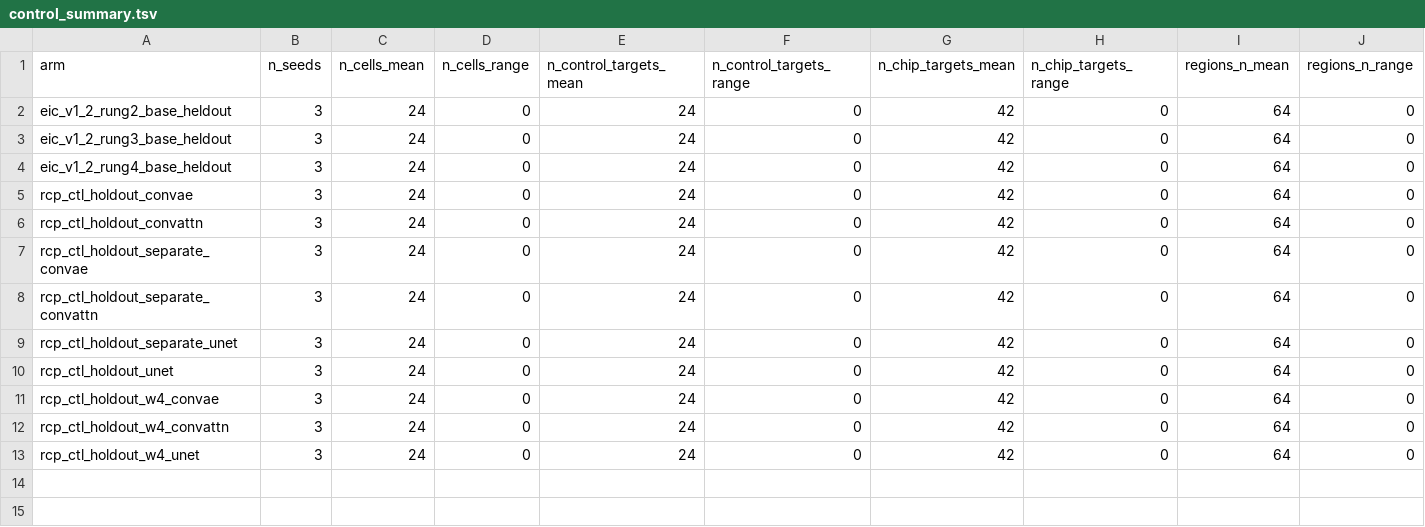
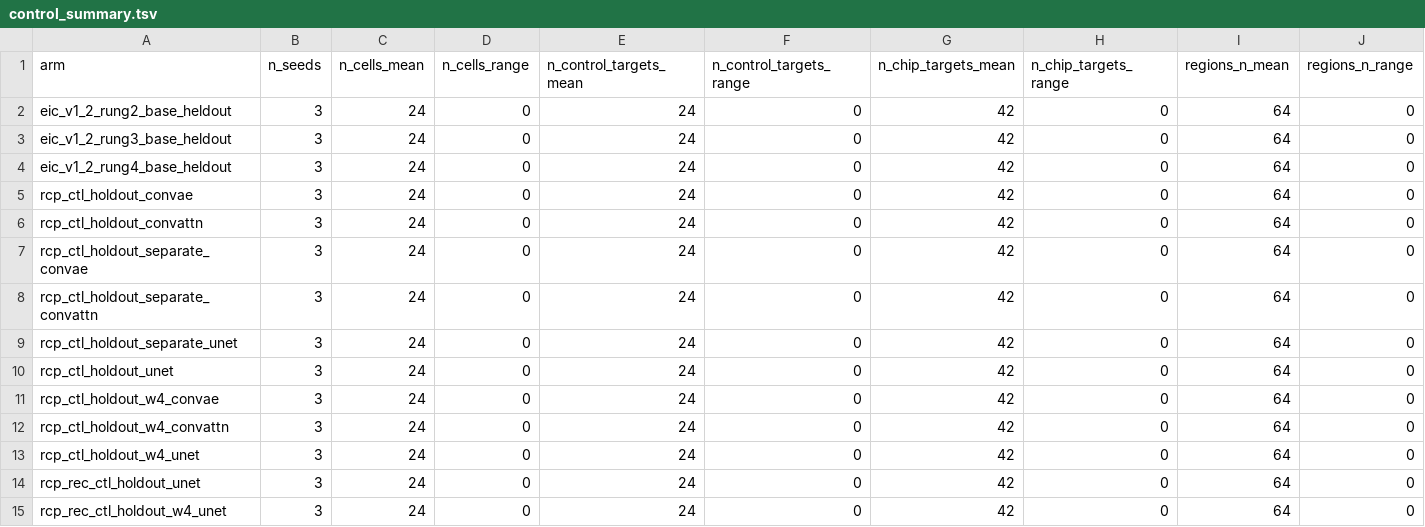
Before and after one commit to mehdiforoozandeh/CANDII, a TSV file: cruxvault/INSTRUCTIONS/t370_recipe/results/control/control_summary.tsv, drawn as a sheet; only a part is shown; rows hold the shown columns only; the diff names each change by its address in the sheet, - before the commit and + after, or states it on an @@ line.

```diff
--- a/cruxvault/INSTRUCTIONS/t370_recipe/results/control/control_summary.tsv
+++ b/cruxvault/INSTRUCTIONS/t370_recipe/results/control/control_summary.tsv
+row 14: rcp_rec_ctl_holdout_unet | 3 | 24 | 0 | 24 | 0 | 42 | 0 | 64 | 0
+row 15: rcp_rec_ctl_holdout_w4_unet | 3 | 24 | 0 | 24 | 0 | 42 | 0 | 64 | 0
```
Also changed, not shown: cruxvault/presentations/t370-minicandi-recipe/data/deck_arms_p16_sv.tsv, cruxvault/presentations/t370-minicandi-recipe/data/deck_arms_p256_sv.tsv, 12 other files.
